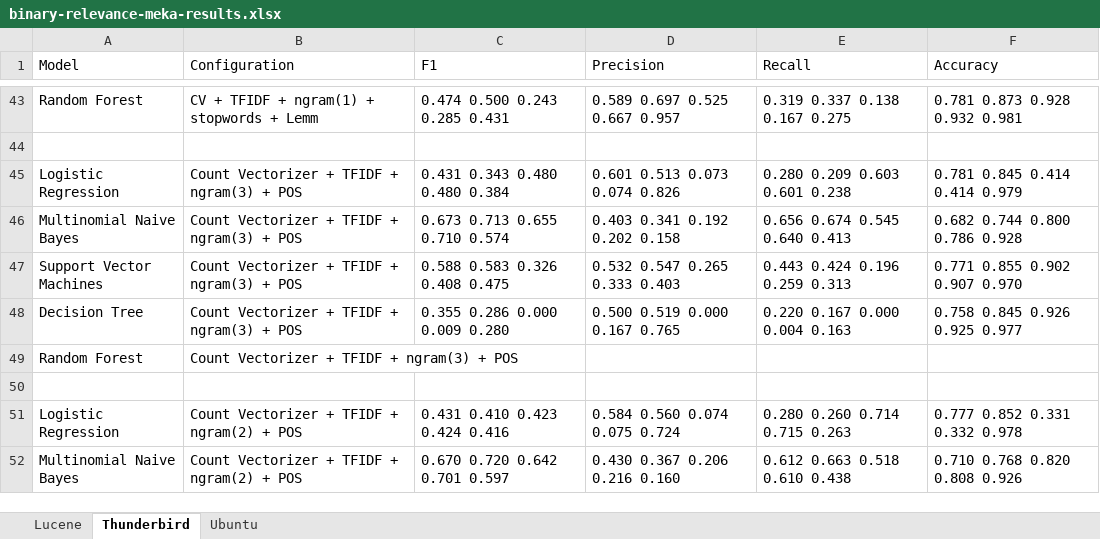
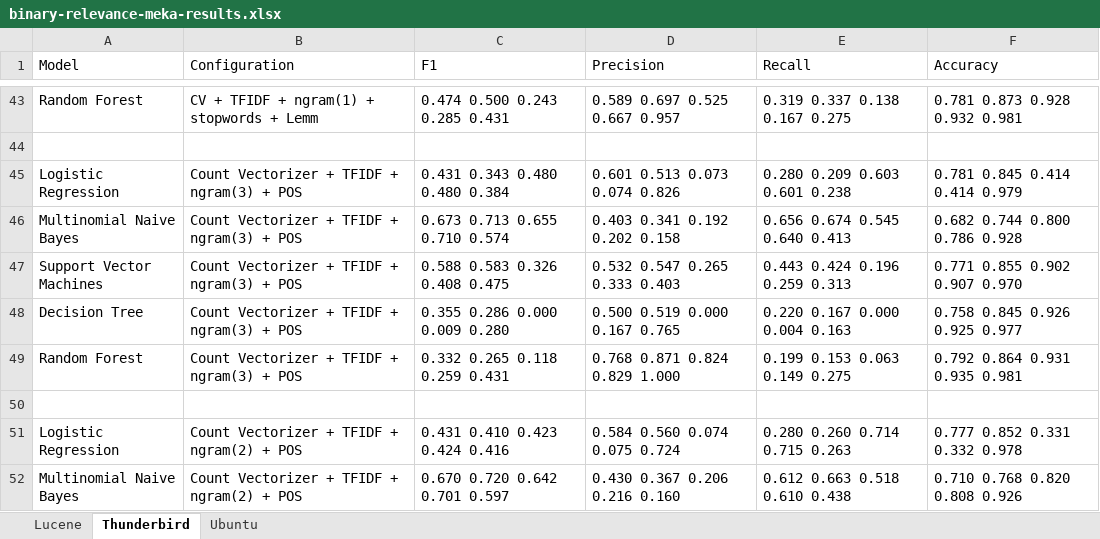
Before and after one commit to ansin218/master-thesis, an Excel workbook: thesis-fine-grained-classification/binary-relevance/binary-relevance-meka-results.xlsx, sheet Thunderbird, drawn as a sheet; only a part is shown, gaps mark what is left out; values as stored, in another font and other column widths than the file's, no borders; the diff names each change by its address in the sheet, - before the commit and + after, or states it on an @@ line.

Commit message:
Added results for fine grained classification Config 6 Binary Relevance Thunderbird

```diff
--- a/thesis-fine-grained-classification/binary-relevance/binary-relevance-meka-results.xlsx (sheet Thunderbird)
+++ b/thesis-fine-grained-classification/binary-relevance/binary-relevance-meka-results.xlsx (sheet Thunderbird)
-C49 (F1): (empty)
+C49 (F1): 0.332 0.265 0.118 0.259 0.431
-D49 (Precision): (empty)
+D49 (Precision): 0.768 0.871 0.824 0.829 1.000
-E49 (Recall): (empty)
+E49 (Recall): 0.199 0.153 0.063 0.149 0.275
-F49 (Accuracy): (empty)
+F49 (Accuracy): 0.792 0.864 0.931 0.935 0.981
```
Also changed, not shown: 1 other file.
